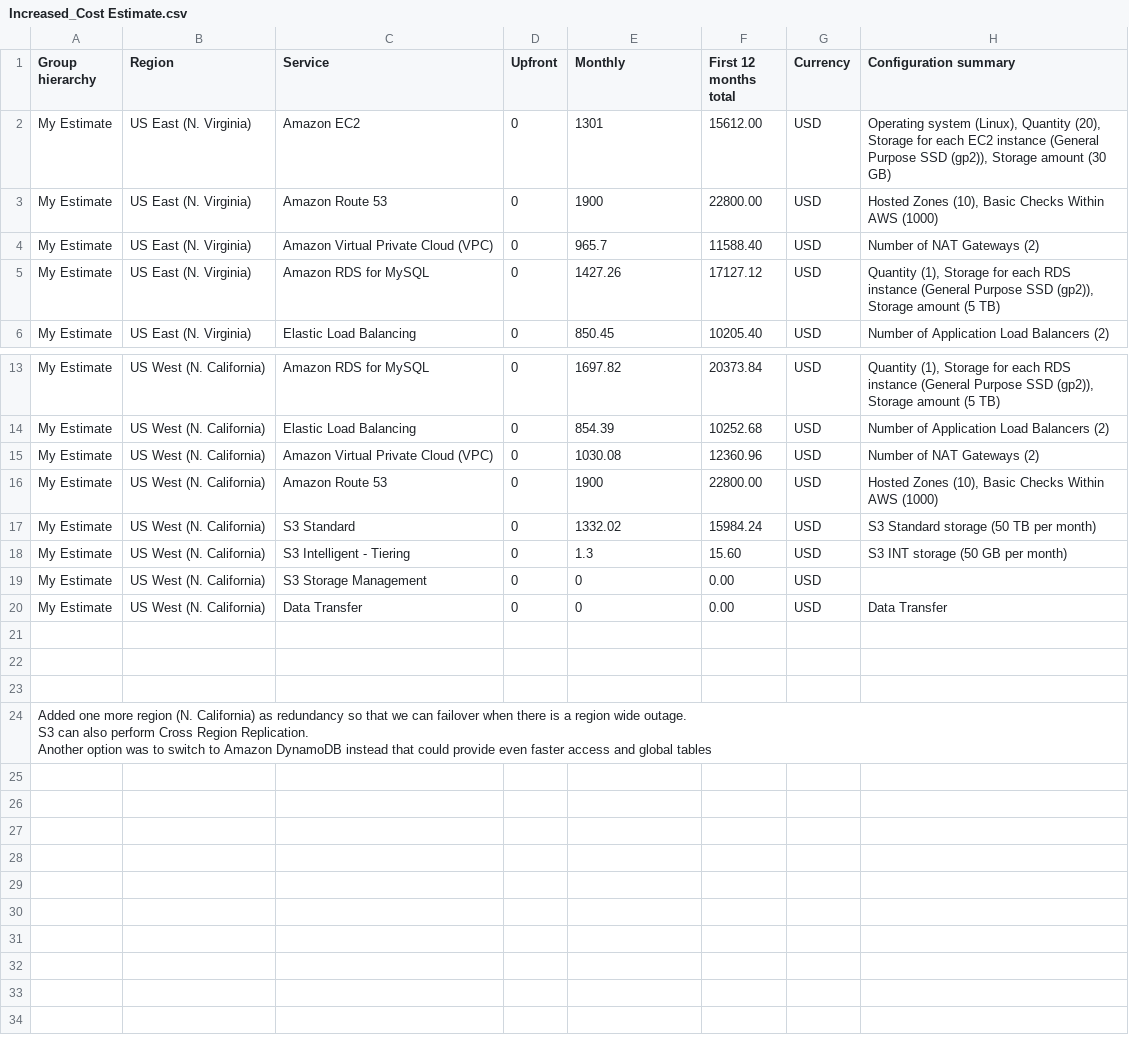
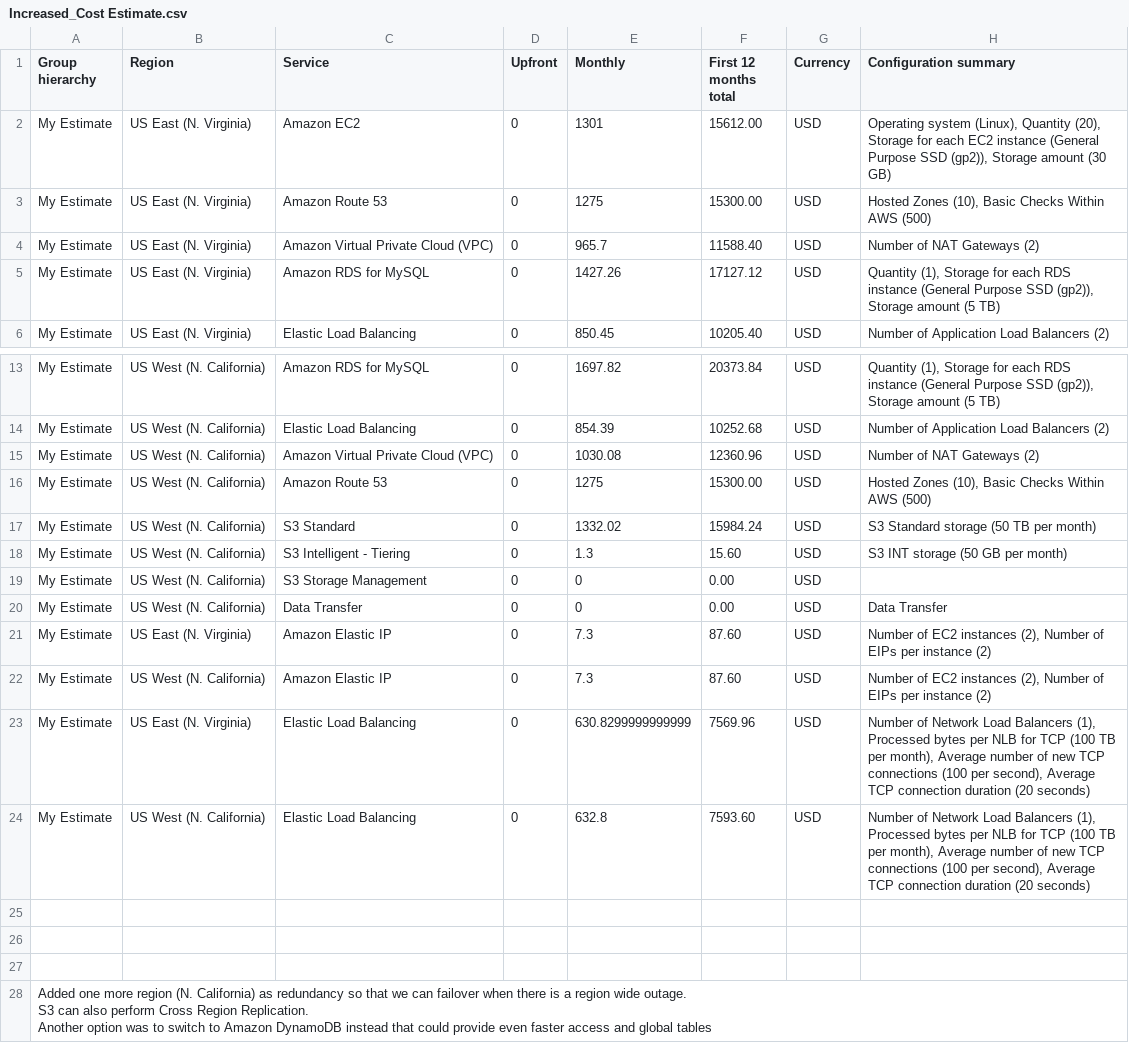
Before and after one commit to nikunj-lahoti/cand-c2-project, a CSV file: Cost Estimate/Increased_Cost Estimate.csv, drawn as a sheet; only a part is shown, gaps mark what is left out.

Commit message:
Revised Cost Estimate after adding Elastic IP & LB

```diff
--- a/Cost Estimate/Increased_Cost Estimate.csv
+++ b/Cost Estimate/Increased_Cost Estimate.csv
@@ -2,3 +2,3 @@ Group hierarchy,Region,Service,Upfront,Monthly,First 12 months total,Currency,Co
 My Estimate,US East (N. Virginia),Amazon EC2,0,1301,15612.00,USD,"Operating system (Linux), Quantity (20), Storage for each EC2 instance (General Purpose SSD (gp2)), Storage amount (30 GB)"
-My Estimate,US East (N. Virginia),Amazon Route 53,0,1900,22800.00,USD,"Hosted Zones (10), Basic Checks Within AWS (1000)"
+My Estimate,US East (N. Virginia),Amazon Route 53,0,1275,15300.00,USD,"Hosted Zones (10), Basic Checks Within AWS (500)"
 My Estimate,US East (N. Virginia),Amazon Virtual Private Cloud (VPC),0,965.7,11588.40,USD,Number of NAT Gateways (2)
@@ -17,3 +17,3 @@ My Estimate,US West (N. California),Elastic Load Balancing,0,854.39,10252.68,USD
 My Estimate,US West (N. California),Amazon Virtual Private Cloud (VPC),0,1030.08,12360.96,USD,Number of NAT Gateways (2)
-My Estimate,US West (N. California),Amazon Route 53,0,1900,22800.00,USD,"Hosted Zones (10), Basic Checks Within AWS (1000)"
+My Estimate,US West (N. California),Amazon Route 53,0,1275,15300.00,USD,"Hosted Zones (10), Basic Checks Within AWS (500)"
 My Estimate,US West (N. California),S3 Standard,0,1332.02,15984.24,USD,S3 Standard storage (50 TB per month)
@@ -22,2 +22,6 @@ My Estimate,US West (N. California),S3 Storage Management,0,0,0.00,USD,
 My Estimate,US West (N. California),Data Transfer,0,0,0.00,USD,Data Transfer
+My Estimate,US East (N. Virginia),Amazon Elastic IP,0,7.3,87.60,USD,"Number of EC2 instances (2), Number of EIPs per instance (2)"
+My Estimate,US West (N. California),Amazon Elastic IP,0,7.3,87.60,USD,"Number of EC2 instances (2), Number of EIPs per instance (2)"
+My Estimate,US East (N. Virginia),Elastic Load Balancing,0,630.8299999999999,7569.96,USD,"Number of Network Load Balancers (1), Processed bytes per NLB for TCP (100 TB per month), Average number of new TCP connections (100 per second), Average TCP connection duration (20 seconds)"
+My Estimate,US West (N. California),Elastic Load Balancing,0,632.8,7593.60,USD,"Number of Network Load Balancers (1), Processed bytes per NLB for TCP (100 TB per month), Average number of new TCP connections (100 per second), Average TCP connection duration (20 seconds)"
 
```
Also changed, not shown: Cost Estimate/Initial_Cost_Estimate.csv, Cost Estimate/Reduced_Cost_Estimate.csv.
